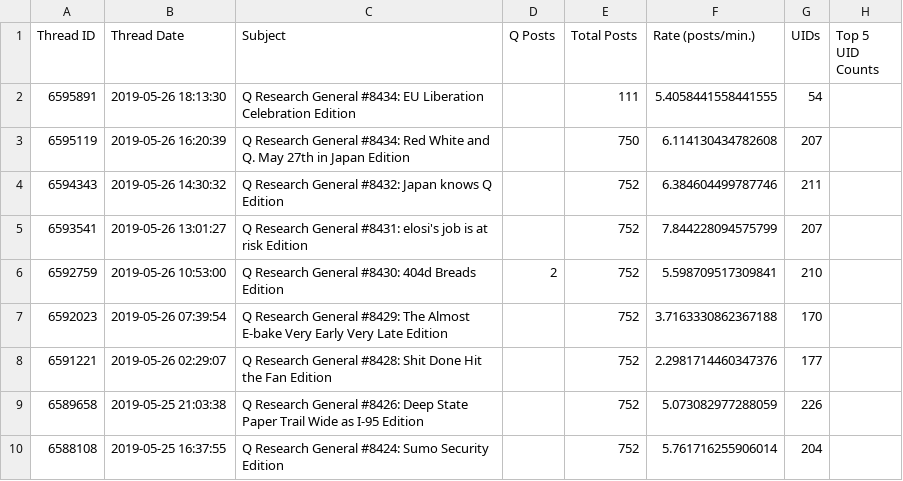
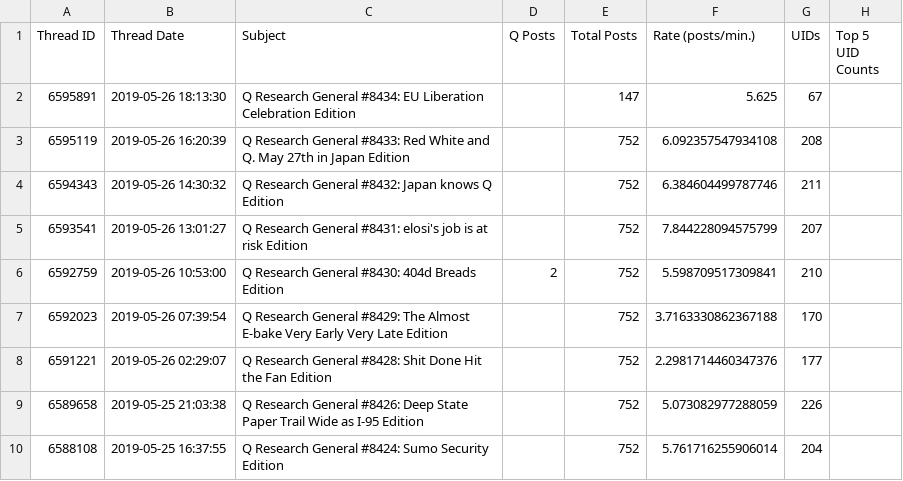
Before and after one commit to linosti/linosti.github.io, a CSV file: qresearch_thread_stats.csv, drawn as a sheet; only a part is shown.

```diff
--- a/qresearch_thread_stats.csv
+++ b/qresearch_thread_stats.csv
@@ -1,4 +1,4 @@
 "Thread ID","Thread Date","Subject","Q Posts","Total Posts","Rate (posts/min.)","UIDs","Top 5 UID Counts"
-6595891,"2019-05-26 18:13:30","Q Research General #8434: EU Liberation Celebration Edition",,111,5.4058441558441555,54
-6595119,"2019-05-26 16:20:39","Q Research General #8434: Red White and Q. May 27th in Japan Edition",,750,6.114130434782608,207
+6595891,"2019-05-26 18:13:30","Q Research General #8434: EU Liberation Celebration Edition",,147,5.625,67
+6595119,"2019-05-26 16:20:39","Q Research General #8433: Red White and Q. May 27th in Japan Edition",,752,6.092357547934108,208
 6594343,"2019-05-26 14:30:32","Q Research General #8432: Japan knows Q Edition",,752,6.384604499787746,211
```
Also changed, not shown: 1 other file.
